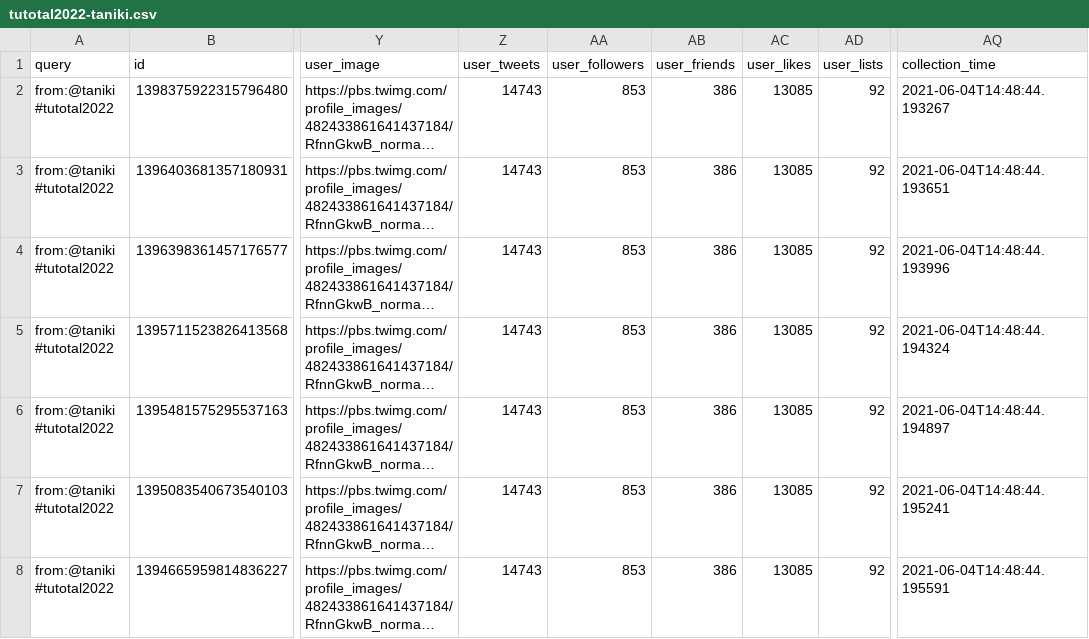
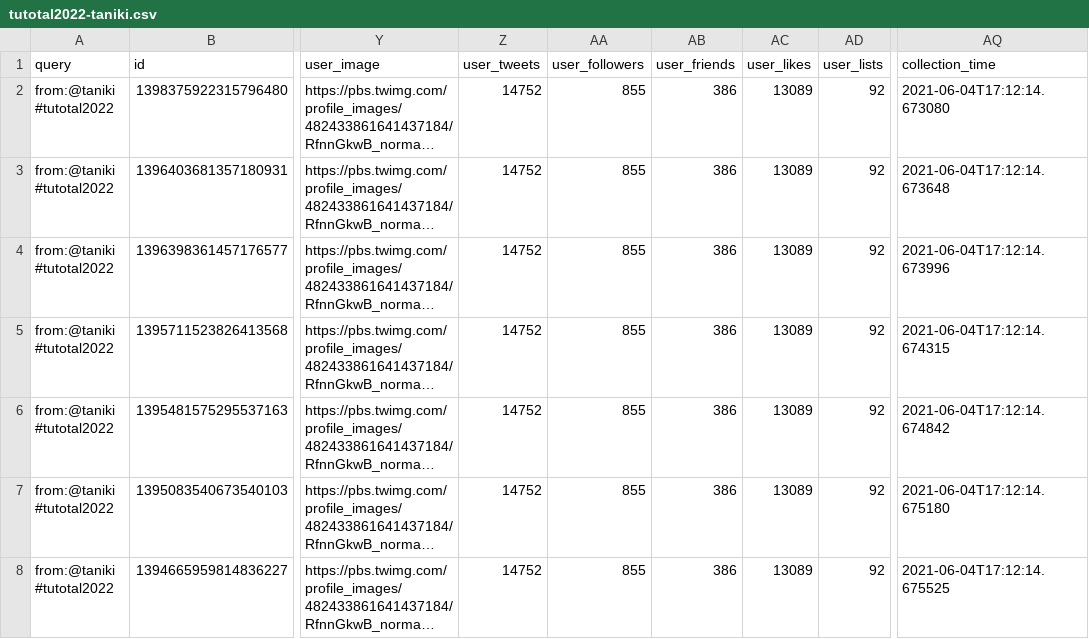
Before and after one commit to taniki/tutotal2022, a CSV file: tutotal2022-taniki.csv, drawn as a sheet; only a part is shown, gaps mark what is left out; long unchanged cells end in …; the diff names each change by its address in the sheet, - before the commit and + after, or states it on an @@ line.

```diff
--- a/tutotal2022-taniki.csv
+++ b/tutotal2022-taniki.csv
-Z2:Z8 (user_tweets): 14743
+Z2:Z8 (user_tweets): 14752
-AA2:AA8 (user_followers): 853
+AA2:AA8 (user_followers): 855
-AC2:AC8 (user_likes): 13085
+AC2:AC8 (user_likes): 13089
-AQ2 (collection_time): 2021-06-04T14:48:44.193267
+AQ2 (collection_time): 2021-06-04T17:12:14.673080
-AQ3 (collection_time): 2021-06-04T14:48:44.193651
+AQ3 (collection_time): 2021-06-04T17:12:14.673648
-AQ4 (collection_time): 2021-06-04T14:48:44.193996
+AQ4 (collection_time): 2021-06-04T17:12:14.673996
-AQ5 (collection_time): 2021-06-04T14:48:44.194324
+AQ5 (collection_time): 2021-06-04T17:12:14.674315
-AQ6 (collection_time): 2021-06-04T14:48:44.194897
+AQ6 (collection_time): 2021-06-04T17:12:14.674842
-AQ7 (collection_time): 2021-06-04T14:48:44.195241
+AQ7 (collection_time): 2021-06-04T17:12:14.675180
-AQ8 (collection_time): 2021-06-04T14:48:44.195591
+AQ8 (collection_time): 2021-06-04T17:12:14.675525
```
